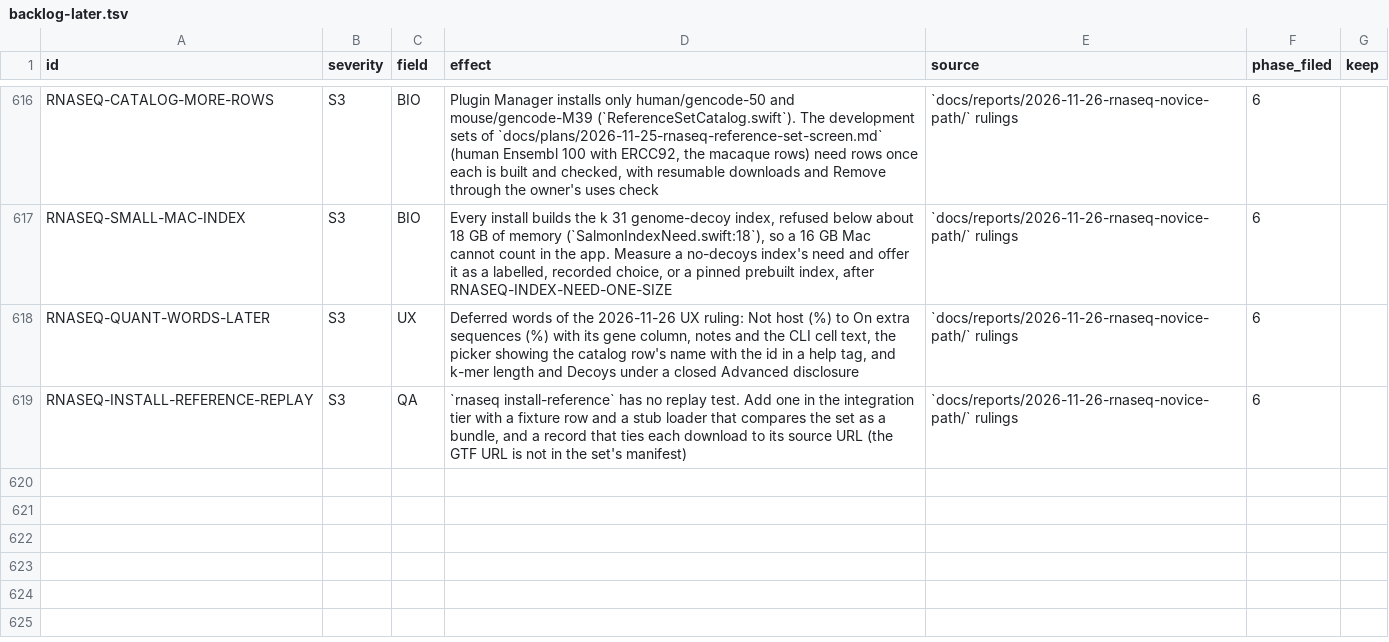
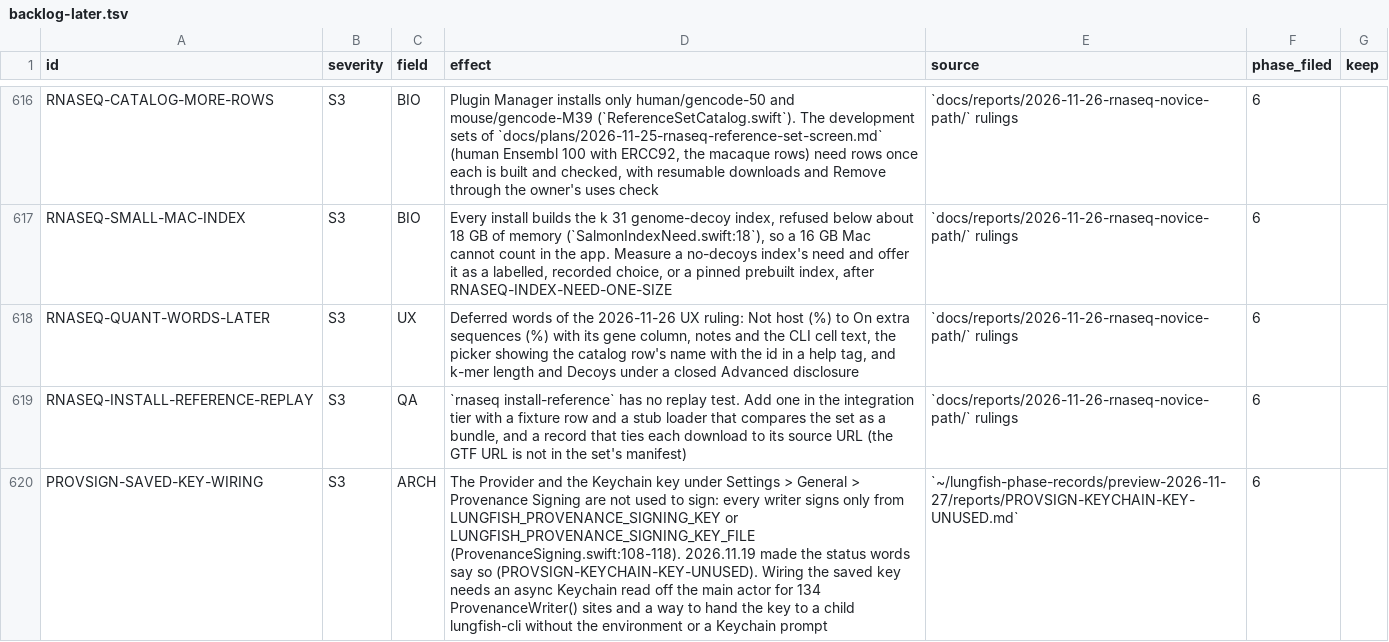
Before and after one commit to dhoconno/lungfish-genome-explorer, a TSV file: docs/plans/backlog-later.tsv, drawn as a sheet; only a part is shown, gaps mark what is left out; the diff names each change by its address in the sheet, - before the commit and + after, or states it on an @@ line.

```diff
--- a/docs/plans/backlog-later.tsv
+++ b/docs/plans/backlog-later.tsv
+row 620: PROVSIGN-SAVED-KEY-WIRING | S3 | ARCH | The Provider and the Keychain key under Settings > General > Provenance Signing are not used to sign: every writer signs only from LUNGFISH_PROVENANCE_SIGNING_KEY or LUNGFISH_PROVENANCE_SIGNING_KEY_FILE (ProvenanceSigning.swift:108-118). 2026.11.19 made the status words say so (PROVSIGN-KEYCHAIN-KEY-UNUSED). Wiring the saved key needs an async Keychain read off the main actor for 134 ProvenanceWriter() sites and a way to hand the key to a child lungfish-cli without the environment or a Keychain prompt | `~/lungfish-phase-records/preview-2026-11-27/reports/PROVSIGN-KEYCHAIN-KEY-UNUSED.md` | 6
```
Also changed, not shown: 2 other files.
